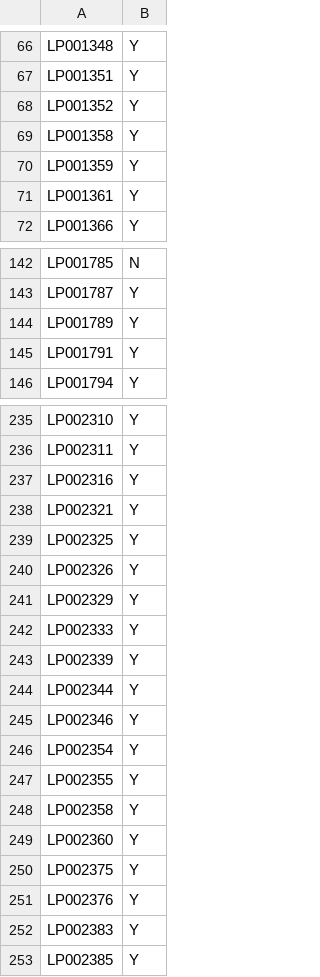
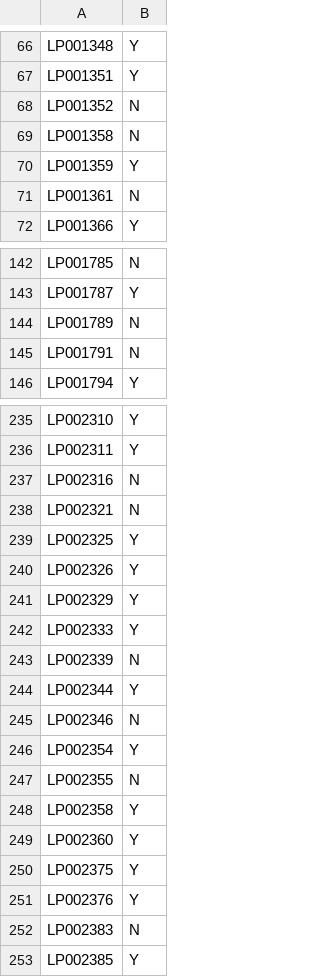
Before and after one commit to nfowler50/DataScience, a CSV file: Projects/LoanPrediction/solutions.csv, drawn as a sheet; only a part is shown, gaps mark what is left out; the diff covers the shown part only.

```diff
--- a/Projects/LoanPrediction/solutions.csv
+++ b/Projects/LoanPrediction/solutions.csv
@@ -67,6 +67,6 @@ LP001348,Y
 LP001351,Y
-LP001352,Y
-LP001358,Y
+LP001352,N
+LP001358,N
 LP001359,Y
-LP001361,Y
+LP001361,N
 LP001366,Y
@@ -143,4 +143,4 @@ LP001785,N
 LP001787,Y
-LP001789,Y
-LP001791,Y
+LP001789,N
+LP001791,N
 LP001794,Y
@@ -236,4 +236,4 @@ LP002310,Y
 LP002311,Y
-LP002316,Y
-LP002321,Y
+LP002316,N
+LP002321,N
 LP002325,Y
@@ -242,7 +242,7 @@ LP002329,Y
 LP002333,Y
-LP002339,Y
+LP002339,N
 LP002344,Y
-LP002346,Y
+LP002346,N
 LP002354,Y
-LP002355,Y
+LP002355,N
 LP002358,Y
@@ -251,3 +251,3 @@ LP002375,Y
 LP002376,Y
-LP002383,Y
+LP002383,N
 LP002385,Y
```
Also changed, not shown: 35 edited cells elsewhere in this file, 1 other file.
